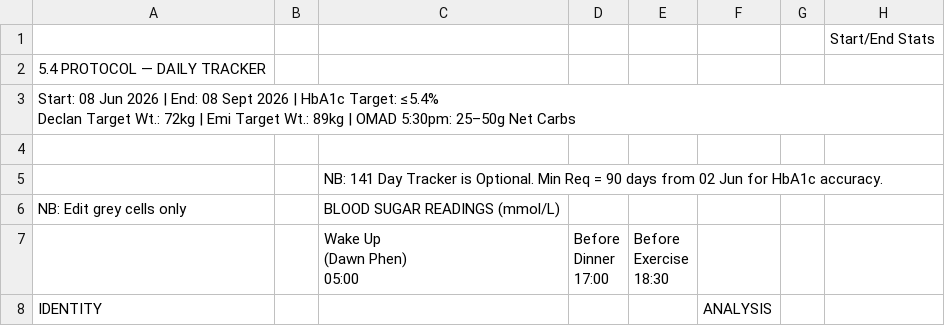
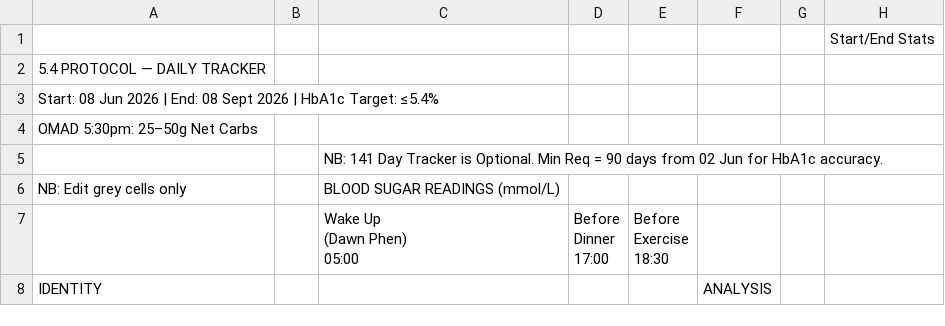
Before and after one commit to Declan2501/54-protocol, a CSV file: data.csv, drawn as a sheet; only a part is shown; ↵ is a line break in a cell; the diff names each change by its address in the sheet, - before the commit and + after, or states it on an @@ line.

Commit message:
Auto update data.csv

```diff
--- a/data.csv
+++ b/data.csv
-A3: …Target: ≤5.4% ↵ Declan Target Wt.: 72kg | Emi Target Wt.: 89kg | OMAD 5:30pm: 25–50g Net Carbs
+A3: …Target: ≤5.4%
-A4: (empty)
+A4: OMAD 5:30pm: 25–50g Net Carbs
```
